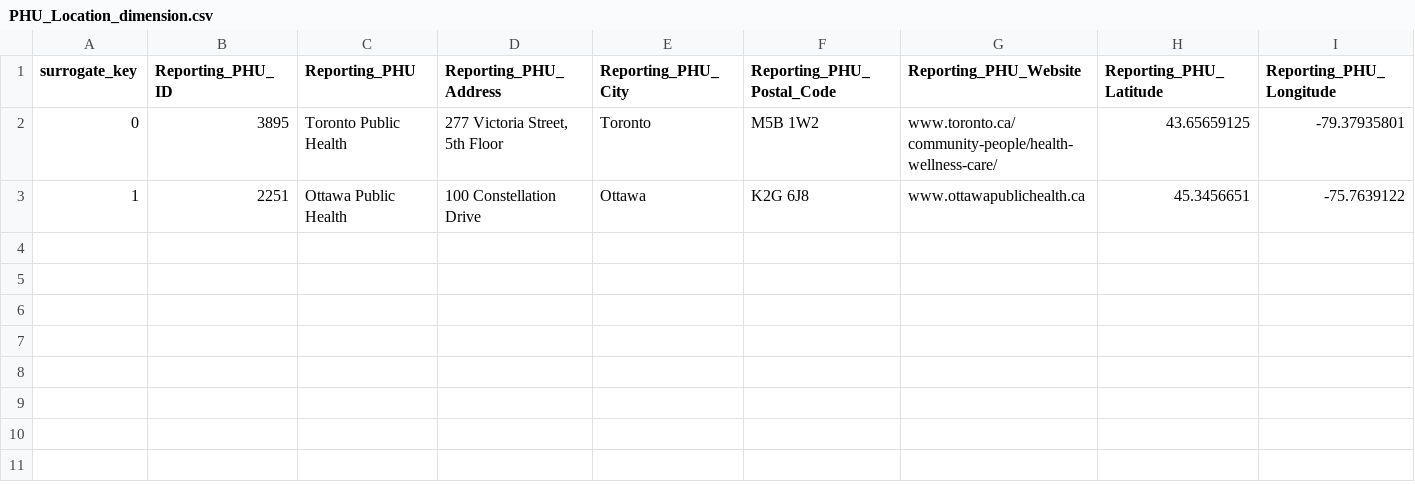
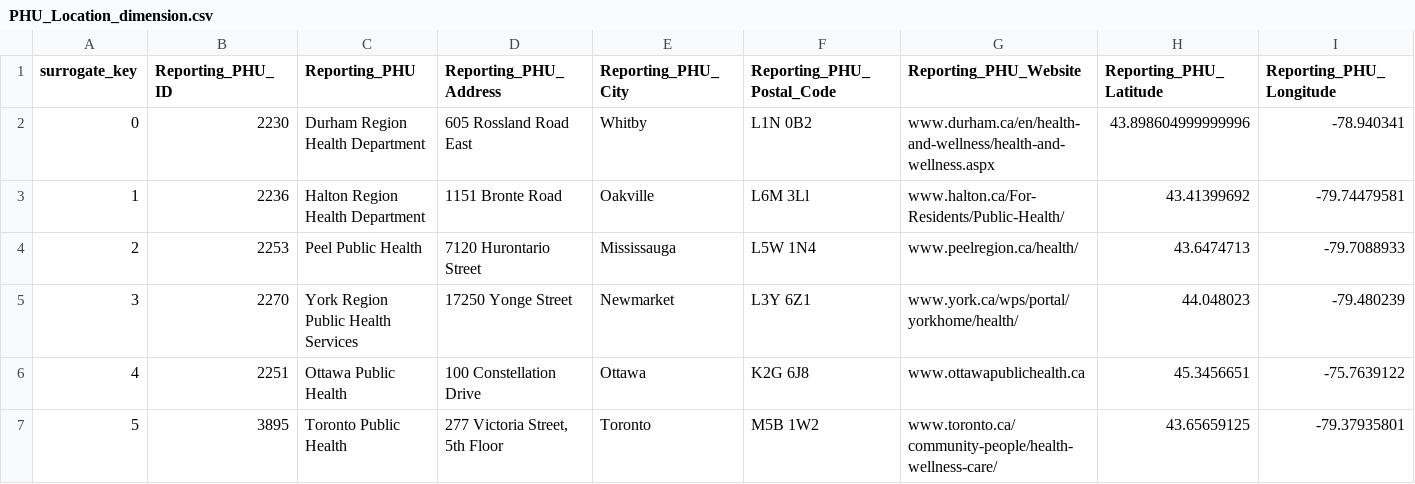
Before and after one commit to yzhao156/DS_Project, a CSV file: DimensionsPre/PHU_Location_dimension/PHU_Location_dimension.csv, drawn as a sheet.

```diff
--- a/DimensionsPre/PHU_Location_dimension/PHU_Location_dimension.csv
+++ b/DimensionsPre/PHU_Location_dimension/PHU_Location_dimension.csv
@@ -1,3 +1,7 @@
 surrogate_key,Reporting_PHU_ID,Reporting_PHU,Reporting_PHU_Address,Reporting_PHU_City,Reporting_PHU_Postal_Code,Reporting_PHU_Website,Reporting_PHU_Latitude,Reporting_PHU_Longitude
-0,3895,Toronto Public Health,"277 Victoria Street, 5th Floor",Toronto,M5B 1W2,www.toronto.ca/community-people/health-wellness-care/,43.65659125,-79.37935801
-1,2251,Ottawa Public Health,100 Constellation Drive,Ottawa,K2G 6J8,www.ottawapublichealth.ca,45.3456651,-75.7639122
+0,2230,Durham Region Health Department,605 Rossland Road East,Whitby,L1N 0B2,www.durham.ca/en/health-and-wellness/health-and-wellness.aspx,43.898604999999996,-78.940341
+1,2236,Halton Region Health Department,1151 Bronte Road,Oakville,L6M 3Ll,www.halton.ca/For-Residents/Public-Health/ ,43.41399692,-79.74479581
+2,2253,Peel Public Health,7120 Hurontario Street,Mississauga,L5W 1N4,www.peelregion.ca/health/,43.6474713,-79.7088933
+3,2270,York Region Public Health Services,17250 Yonge Street,Newmarket,L3Y 6Z1,www.york.ca/wps/portal/yorkhome/health/ ,44.048023,-79.480239
+4,2251,Ottawa Public Health,100 Constellation Drive,Ottawa,K2G 6J8,www.ottawapublichealth.ca,45.3456651,-75.7639122
+5,3895,Toronto Public Health,"277 Victoria Street, 5th Floor",Toronto,M5B 1W2,www.toronto.ca/community-people/health-wellness-care/,43.65659125,-79.37935801
```
Also changed, not shown: DimensionsPre/Patient_dimension/Patient_dimension.csv, 5 other files.
